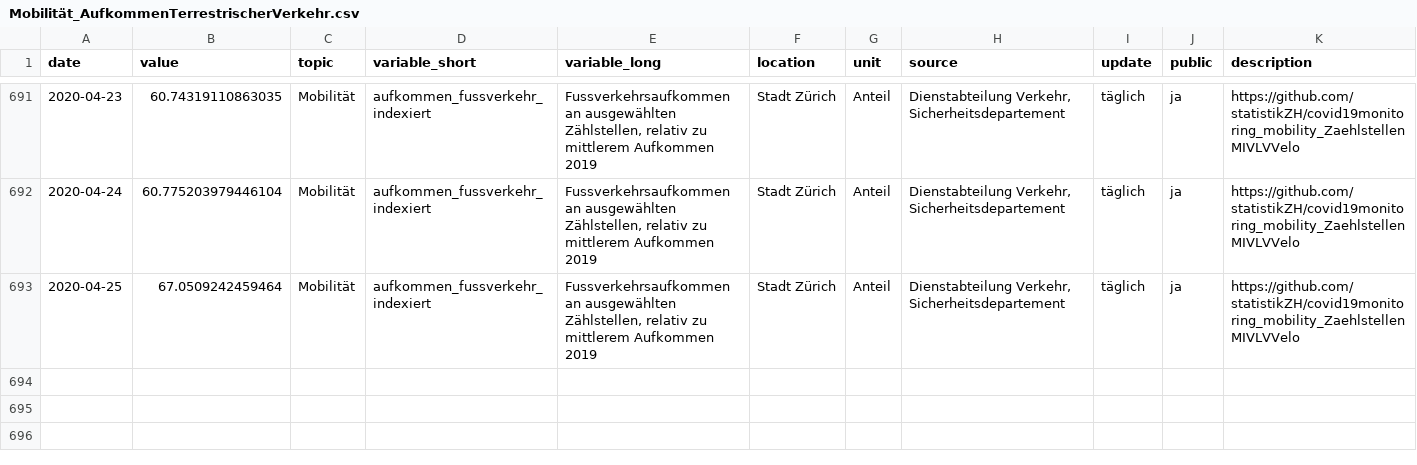
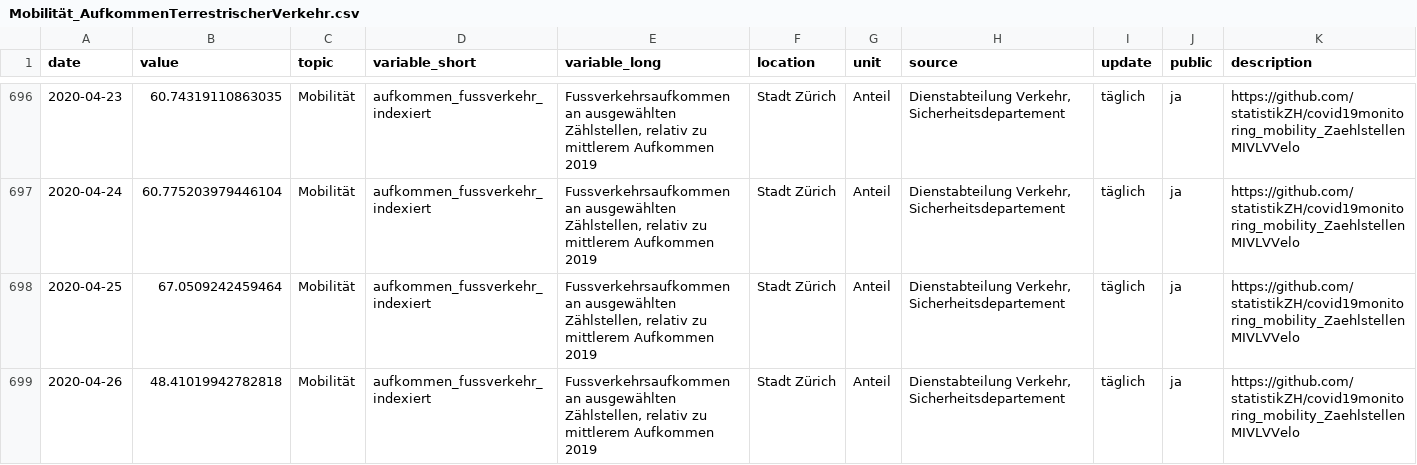
Before and after one commit to statistikZH/covid19monitoring_mobility_ZaehlstellenMIVLVVelo, a CSV file: Mobilität_AufkommenTerrestrischerVerkehr.csv, drawn as a sheet; only a part is shown, gaps mark what is left out; the diff covers the shown part only.

```diff
--- a/Mobilität_AufkommenTerrestrischerVerkehr.csv
+++ b/Mobilität_AufkommenTerrestrischerVerkehr.csv
@@ -693 +698,2 @@ date,value,topic,variable_short,variable_long,location,unit,source,update,public
 2020-04-25,67.0509242459464,Mobilität,aufkommen_fussverkehr_indexiert,"Fussverkehrsaufkommen an ausgewählten Zählstellen, relativ zu mittlerem Aufkommen 2019",Stadt Zürich,Anteil,"Dienstabteilung Verkehr, Sicherheitsdepartement",täglich,ja,https://github.com/statistikZH/covid19monitoring_mobility_ZaehlstellenMIVLVVelo
+2020-04-26,48.41019942782818,Mobilität,aufkommen_fussverkehr_indexiert,"Fussverkehrsaufkommen an ausgewählten Zählstellen, relativ zu mittlerem Aufkommen 2019",Stadt Zürich,Anteil,"Dienstabteilung Verkehr, Sicherheitsdepartement",täglich,ja,https://github.com/statistikZH/covid19monitoring_mobility_ZaehlstellenMIVLVVelo
```
Also changed, not shown: 5 added rows elsewhere in this file, 1 other file.
